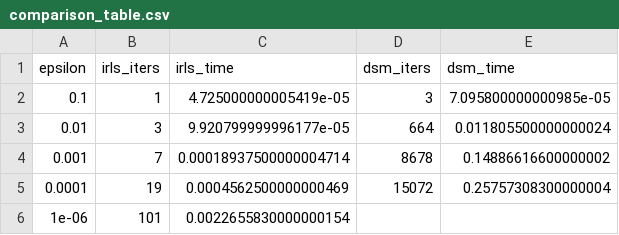
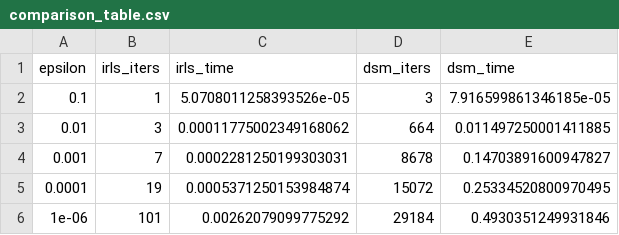
Before and after one commit to gabriele-marsili/cm_project, a CSV file: progetto/code/results/tables/comparison_table.csv, drawn as a sheet.

Commit message:
Update experimental results and report

```diff
--- a/progetto/code/results/tables/comparison_table.csv
+++ b/progetto/code/results/tables/comparison_table.csv
@@ -1,6 +1,6 @@
 epsilon,irls_iters,irls_time,dsm_iters,dsm_time
-0.1,1,4.725000000005419e-05,3,7.095800000000985e-05
-0.01,3,9.920799999996177e-05,664,0.011805500000000024
-0.001,7,0.00018937500000004714,8678,0.14886616600000002
-0.0001,19,0.0004562500000000469,15072,0.25757308300000004
-1e-06,101,0.0022655830000000154,,
+0.1,1,5.0708011258393526e-05,3,7.916599861346185e-05
+0.01,3,0.00011775002349168062,664,0.011497250001411885
+0.001,7,0.0002281250199303031,8678,0.14703891600947827
+0.0001,19,0.0005371250153984874,15072,0.25334520800970495
+1e-06,101,0.00262079099775292,29184,0.4930351249931846
```
Also changed, not shown: progetto/code/results/tables/real_data.csv, progetto/code/results/tables/scalability.csv, 35 other files.
